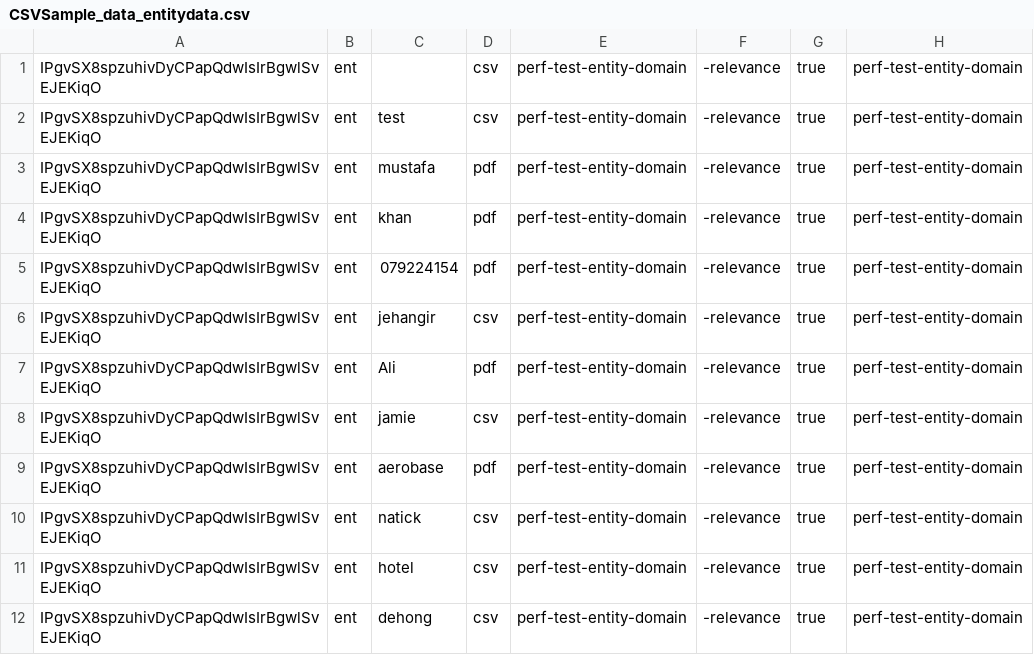
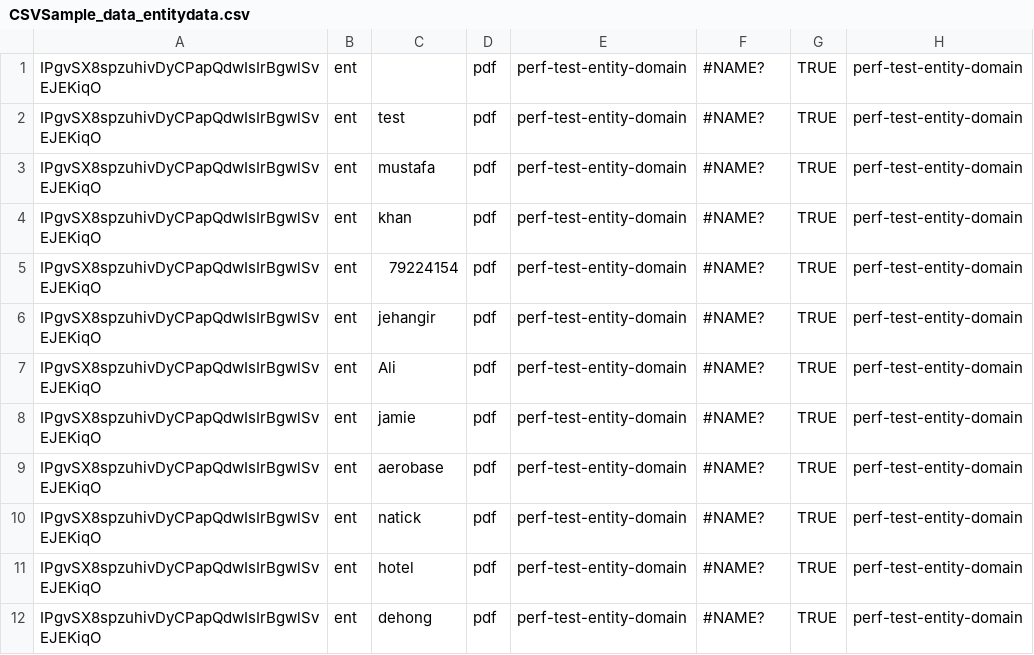
Before and after one commit to REI-Systems/REISystems-GSA-IAE-JMeter, a CSV file: performance-test/data/CSVSample_data_entitydata.csv, drawn as a sheet.

```diff
--- a/performance-test/data/CSVSample_data_entitydata.csv
+++ b/performance-test/data/CSVSample_data_entitydata.csv
@@ -1,12 +1,12 @@
-IPgvSX8spzuhivDyCPapQdwIsIrBgwlSvEJEKiqO,ent,,csv,perf-test-entity-domain,-relevance,true,perf-test-entity-domain
-IPgvSX8spzuhivDyCPapQdwIsIrBgwlSvEJEKiqO,ent,test,csv,perf-test-entity-domain,-relevance,true,perf-test-entity-domain
-IPgvSX8spzuhivDyCPapQdwIsIrBgwlSvEJEKiqO,ent,mustafa,pdf,perf-test-entity-domain,-relevance,true,perf-test-entity-domain
-IPgvSX8spzuhivDyCPapQdwIsIrBgwlSvEJEKiqO,ent,khan,pdf,perf-test-entity-domain,-relevance,true,perf-test-entity-domain
-IPgvSX8spzuhivDyCPapQdwIsIrBgwlSvEJEKiqO,ent,079224154,pdf,perf-test-entity-domain,-relevance,true,perf-test-entity-domain
-IPgvSX8spzuhivDyCPapQdwIsIrBgwlSvEJEKiqO,ent,jehangir,csv,perf-test-entity-domain,-relevance,true,perf-test-entity-domain
-IPgvSX8spzuhivDyCPapQdwIsIrBgwlSvEJEKiqO,ent,Ali,pdf,perf-test-entity-domain,-relevance,true,perf-test-entity-domain
-IPgvSX8spzuhivDyCPapQdwIsIrBgwlSvEJEKiqO,ent,jamie,csv,perf-test-entity-domain,-relevance,true,perf-test-entity-domain
-IPgvSX8spzuhivDyCPapQdwIsIrBgwlSvEJEKiqO,ent,aerobase,pdf,perf-test-entity-domain,-relevance,true,perf-test-entity-domain
-IPgvSX8spzuhivDyCPapQdwIsIrBgwlSvEJEKiqO,ent,natick,csv,perf-test-entity-domain,-relevance,true,perf-test-entity-domain
-IPgvSX8spzuhivDyCPapQdwIsIrBgwlSvEJEKiqO,ent,hotel,csv,perf-test-entity-domain,-relevance,true,perf-test-entity-domain
-IPgvSX8spzuhivDyCPapQdwIsIrBgwlSvEJEKiqO,ent,dehong,csv,perf-test-entity-domain,-relevance,true,perf-test-entity-domain
+IPgvSX8spzuhivDyCPapQdwIsIrBgwlSvEJEKiqO,ent,,pdf,perf-test-entity-domain,#NAME?,TRUE,perf-test-entity-domain
+IPgvSX8spzuhivDyCPapQdwIsIrBgwlSvEJEKiqO,ent,test,pdf,perf-test-entity-domain,#NAME?,TRUE,perf-test-entity-domain
+IPgvSX8spzuhivDyCPapQdwIsIrBgwlSvEJEKiqO,ent,mustafa,pdf,perf-test-entity-domain,#NAME?,TRUE,perf-test-entity-domain
+IPgvSX8spzuhivDyCPapQdwIsIrBgwlSvEJEKiqO,ent,khan,pdf,perf-test-entity-domain,#NAME?,TRUE,perf-test-entity-domain
+IPgvSX8spzuhivDyCPapQdwIsIrBgwlSvEJEKiqO,ent,79224154,pdf,perf-test-entity-domain,#NAME?,TRUE,perf-test-entity-domain
+IPgvSX8spzuhivDyCPapQdwIsIrBgwlSvEJEKiqO,ent,jehangir,pdf,perf-test-entity-domain,#NAME?,TRUE,perf-test-entity-domain
+IPgvSX8spzuhivDyCPapQdwIsIrBgwlSvEJEKiqO,ent,Ali,pdf,perf-test-entity-domain,#NAME?,TRUE,perf-test-entity-domain
+IPgvSX8spzuhivDyCPapQdwIsIrBgwlSvEJEKiqO,ent,jamie,pdf,perf-test-entity-domain,#NAME?,TRUE,perf-test-entity-domain
+IPgvSX8spzuhivDyCPapQdwIsIrBgwlSvEJEKiqO,ent,aerobase,pdf,perf-test-entity-domain,#NAME?,TRUE,perf-test-entity-domain
+IPgvSX8spzuhivDyCPapQdwIsIrBgwlSvEJEKiqO,ent,natick,pdf,perf-test-entity-domain,#NAME?,TRUE,perf-test-entity-domain
+IPgvSX8spzuhivDyCPapQdwIsIrBgwlSvEJEKiqO,ent,hotel,pdf,perf-test-entity-domain,#NAME?,TRUE,perf-test-entity-domain
+IPgvSX8spzuhivDyCPapQdwIsIrBgwlSvEJEKiqO,ent,dehong,pdf,perf-test-entity-domain,#NAME?,TRUE,perf-test-entity-domain
```
Also changed, not shown: 1 other file.
